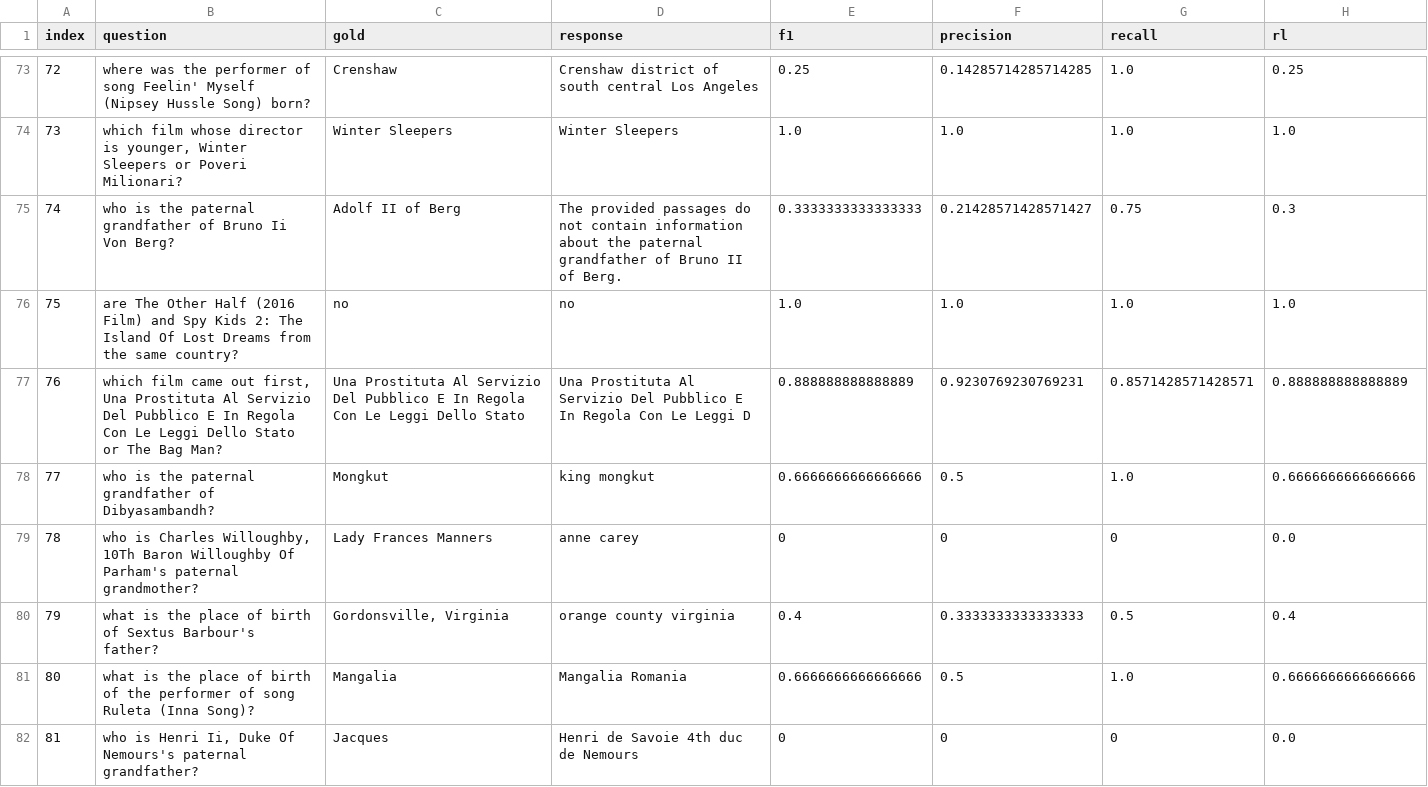
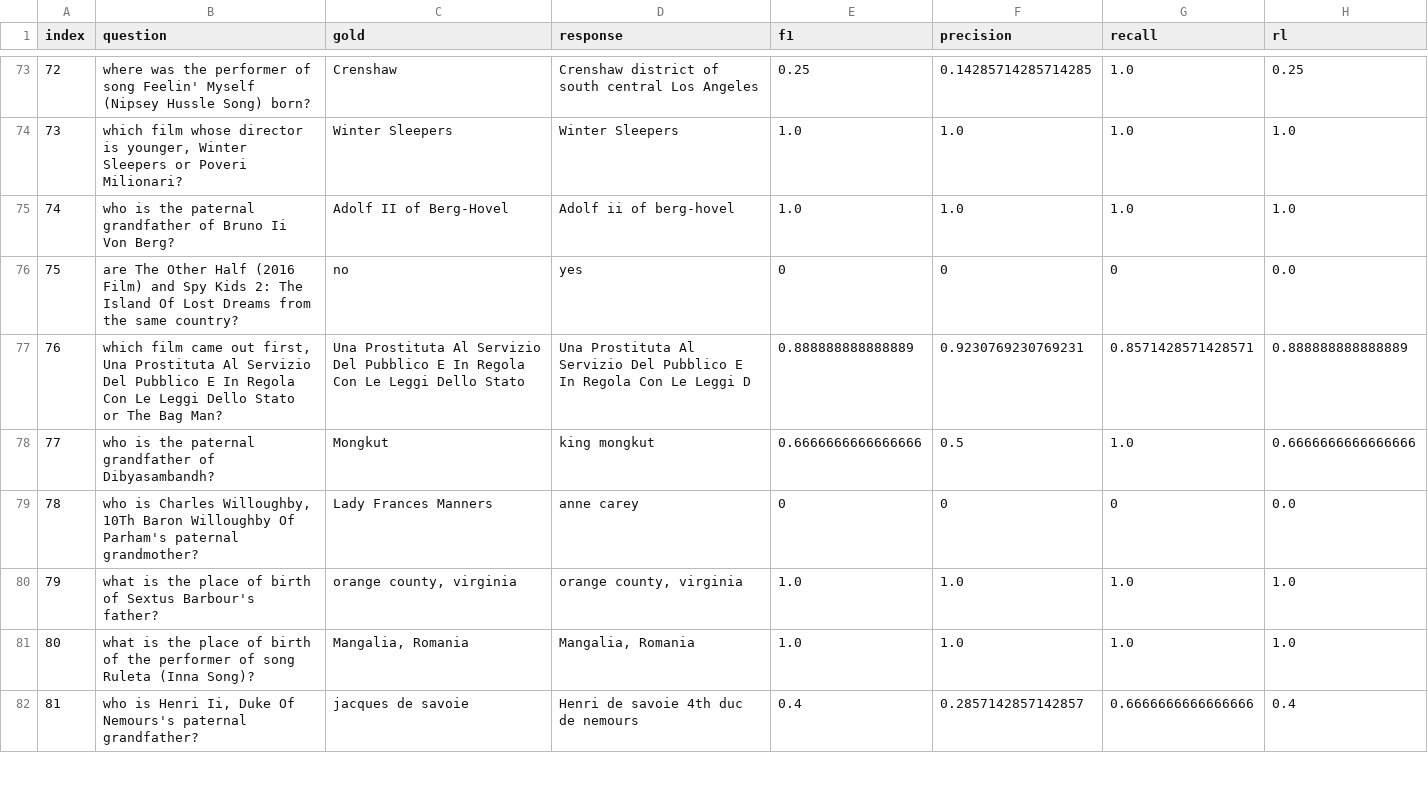
Before and after one commit to leideng/2WikiMultihopQA-OpenAI, a CSV file: results/2wikimqa_200_samples_from_blend_filter/doubao-seed-2.0-pro.csv, drawn as a sheet; only a part is shown, gaps mark what is left out; the diff covers the shown part only.

Commit message:
update seed-2.0-pro result; now F1 score comes to 83%

```diff
--- a/results/2wikimqa_200_samples_from_blend_filter/doubao-seed-2.0-pro.csv
+++ b/results/2wikimqa_200_samples_from_blend_filter/doubao-seed-2.0-pro.csv
@@ -75,4 +74,4 @@ index,question,gold,response,f1,precision,recall,rl
 73,"which film whose director is younger, Winter Sleepers or Poveri Milionari?",Winter Sleepers,Winter Sleepers,1.0,1.0,1.0,1.0
-74,who is the paternal grandfather of Bruno Ii Von Berg?,Adolf II of Berg,The provided passages do not contain information about the paternal grandfather of Bruno II of Berg.,0.3333333333333333,0.21428571428571427,0.75,0.3
-75,are The Other Half (2016 Film) and Spy Kids 2: The Island Of Lost Dreams from the same country?,no,no,1.0,1.0,1.0,1.0
+74,who is the paternal grandfather of Bruno Ii Von Berg?,Adolf II of Berg-Hovel,Adolf ii of berg-hovel,1.0,1.0,1.0,1.0
+75,are The Other Half (2016 Film) and Spy Kids 2: The Island Of Lost Dreams from the same country?,no,yes,0,0,0,0.0
 76,"which film came out first, Una Prostituta Al Servizio Del Pubblico E In Regola Con Le Leggi Dello Stato or The Bag Man?",Una Prostituta Al Servizio Del Pubblico E In Regola Con Le Leggi Dello Stato,Una Prostituta Al Servizio Del Pubblico E In Regola Con Le Leggi D,0.888888888888889,0.9230769230769231,0.8571428571428571,0.888888888888889
@@ -80,4 +79,4 @@ index,question,gold,response,f1,precision,recall,rl
 78,"who is Charles Willoughby, 10Th Baron Willoughby Of Parham's paternal grandmother?",Lady Frances Manners,anne carey,0,0,0,0.0
-79,what is the place of birth of Sextus Barbour's father?,"Gordonsville, Virginia",orange county virginia,0.4,0.3333333333333333,0.5,0.4
-80,what is the place of birth of the performer of song Ruleta (Inna Song)?,Mangalia,Mangalia Romania,0.6666666666666666,0.5,1.0,0.6666666666666666
-81,"who is Henri Ii, Duke Of Nemours's paternal grandfather?",Jacques,Henri de Savoie 4th duc de Nemours,0,0,0,0.0
+79,what is the place of birth of Sextus Barbour's father?,"orange county, virginia","orange county, virginia",1.0,1.0,1.0,1.0
+80,what is the place of birth of the performer of song Ruleta (Inna Song)?,"Mangalia, Romania","Mangalia, Romania",1.0,1.0,1.0,1.0
+81,"who is Henri Ii, Duke Of Nemours's paternal grandfather?",jacques de savoie,Henri de savoie 4th duc de nemours,0.4,0.2857142857142857,0.6666666666666666,0.4
```
Also changed, not shown: 1 added row, 1 removed row and 159 edited cells elsewhere in this file.
